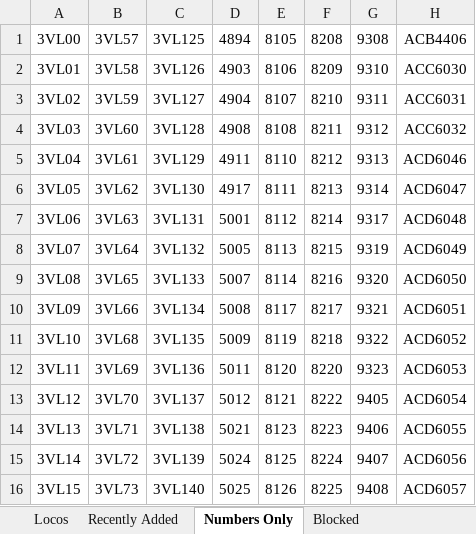
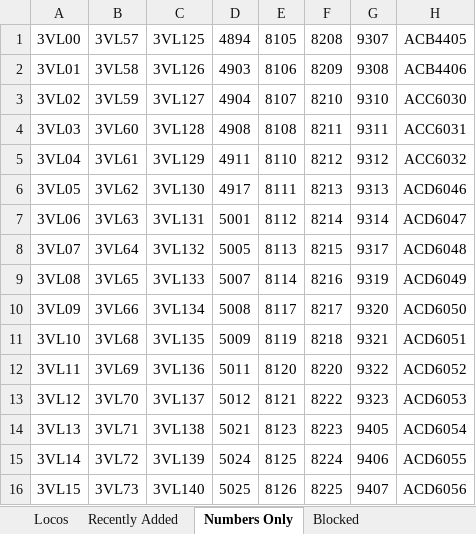
Before and after one commit to grahame21/railops-backend, an Excel workbook: static/downloads/loco_database.xlsx, sheet Numbers Only, drawn as a sheet; only a part is shown; values as stored, in another font and other column widths than the file's, no borders; the diff covers the shown part only; the diff names each change by its address in the sheet, - before the commit and + after, or states it on an @@ line.

```diff
--- a/static/downloads/loco_database.xlsx (sheet Numbers Only)
+++ b/static/downloads/loco_database.xlsx (sheet Numbers Only)
-G1: 9308
+G1: 9307
-H1: ACB4406
+H1: ACB4405
-G2: 9310
+G2: 9308
-H2: ACC6030
+H2: ACB4406
-G3: 9311
+G3: 9310
-H3: ACC6031
+H3: ACC6030
-G4: 9312
+G4: 9311
-H4: ACC6032
+H4: ACC6031
-G5: 9313
+G5: 9312
-H5: ACD6046
+H5: ACC6032
-G6: 9314
+G6: 9313
-H6: ACD6047
+H6: ACD6046
-G7: 9317
+G7: 9314
-H7: ACD6048
+H7: ACD6047
-G8: 9319
+G8: 9317
-H8: ACD6049
+H8: ACD6048
-G9: 9320
+G9: 9319
-H9: ACD6050
+H9: ACD6049
-G10: 9321
+G10: 9320
-H10: ACD6051
+H10: ACD6050
-G11: 9322
+G11: 9321
-H11: ACD6052
+H11: ACD6051
-G12: 9323
+G12: 9322
-H12: ACD6053
+H12: ACD6052
-G13: 9405
+G13: 9323
-H13: ACD6054
+H13: ACD6053
-G14: 9406
+G14: 9405
-H14: ACD6055
+H14: ACD6054
-G15: 9407
+G15: 9406
-H15: ACD6056
+H15: ACD6055
-G16: 9408
+G16: 9407
-H16: ACD6057
+H16: ACD6056
```
Also changed, not shown: 4 added rows, 4 removed rows and 114 edited cells elsewhere in this sheet, sheet Locos, sheet Recently Added, static/downloads/loco_numbers_only.xlsx, 9 other files.
